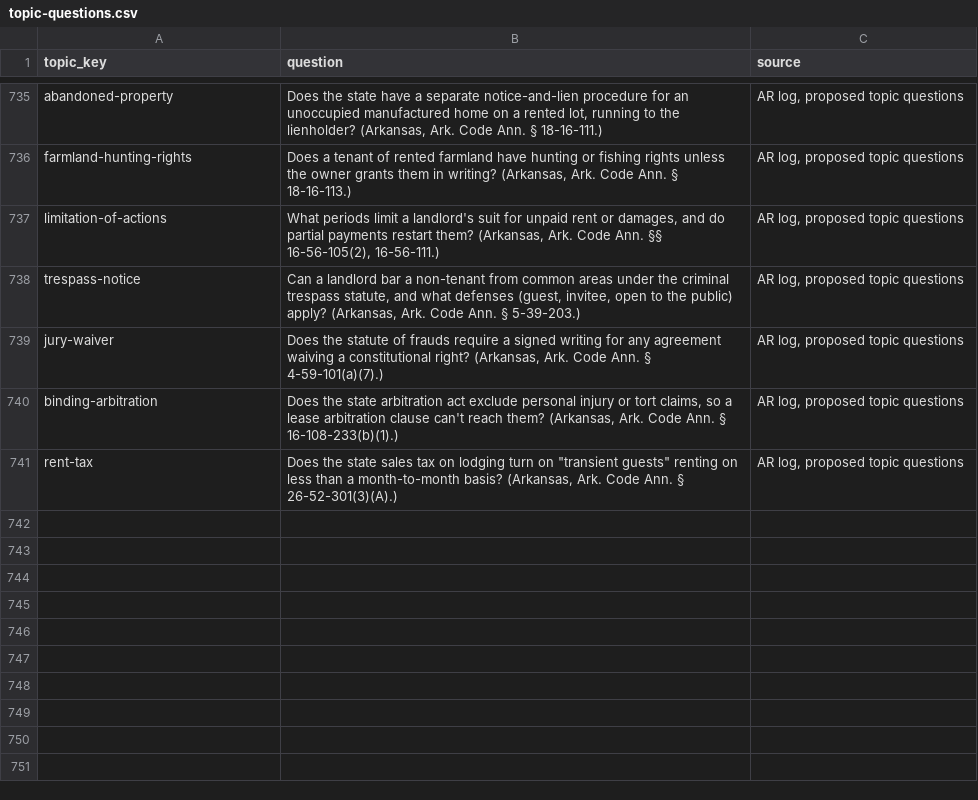
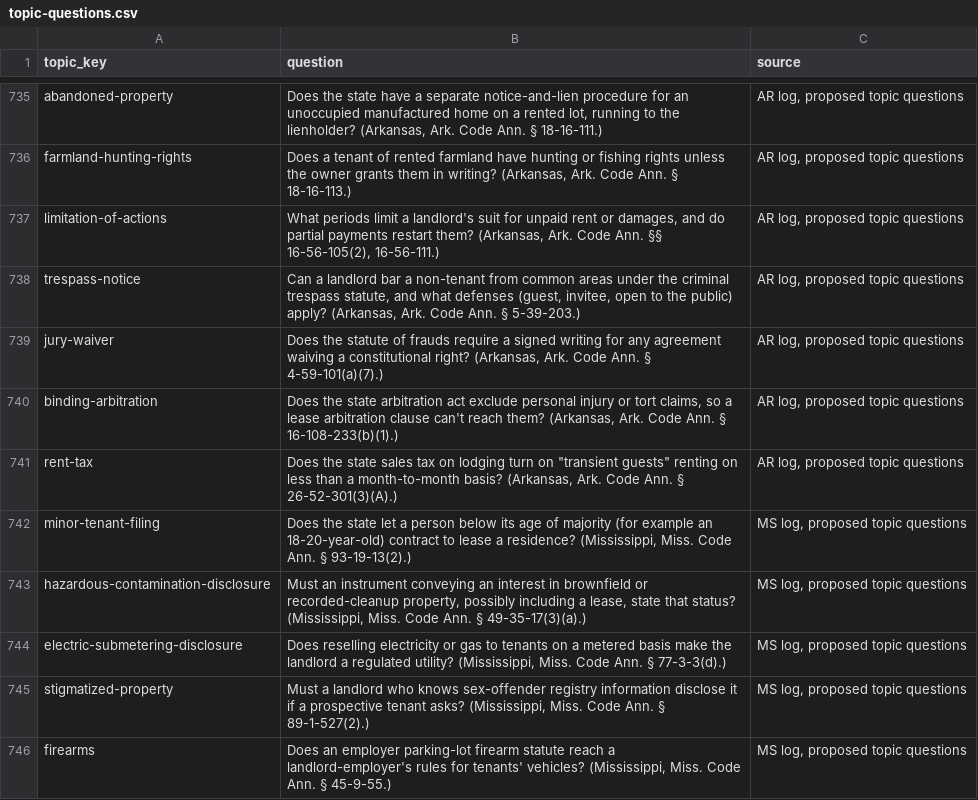
Before and after one commit to tsteinbaugh/property-manager-landlord-app, a CSV file: scripts/clause-library/topic-questions.csv, drawn as a sheet; only a part is shown, gaps mark what is left out.

```diff
--- a/scripts/clause-library/topic-questions.csv
+++ b/scripts/clause-library/topic-questions.csv
@@ -741 +741,6 @@ binding-arbitration,"Does the state arbitration act exclude personal injury or t
 rent-tax,"Does the state sales tax on lodging turn on ""transient guests"" renting on less than a month-to-month basis? (Arkansas, Ark. Code Ann. § 26-52-301(3)(A).)","AR log, proposed topic questions"
+minor-tenant-filing,"Does the state let a person below its age of majority (for example an 18-20-year-old) contract to lease a residence? (Mississippi, Miss. Code Ann. § 93-19-13(2).)","MS log, proposed topic questions"
+hazardous-contamination-disclosure,"Must an instrument conveying an interest in brownfield or recorded-cleanup property, possibly including a lease, state that status? (Mississippi, Miss. Code Ann. § 49-35-17(3)(a).)","MS log, proposed topic questions"
+electric-submetering-disclosure,"Does reselling electricity or gas to tenants on a metered basis make the landlord a regulated utility? (Mississippi, Miss. Code Ann. § 77-3-3(d).)","MS log, proposed topic questions"
+stigmatized-property,"Must a landlord who knows sex-offender registry information disclose it if a prospective tenant asks? (Mississippi, Miss. Code Ann. § 89-1-527(2).)","MS log, proposed topic questions"
+firearms,"Does an employer parking-lot firearm statute reach a landlord-employer's rules for tenants' vehicles? (Mississippi, Miss. Code Ann. § 45-9-55.)","MS log, proposed topic questions"
```
Also changed, not shown: 13 other files.
